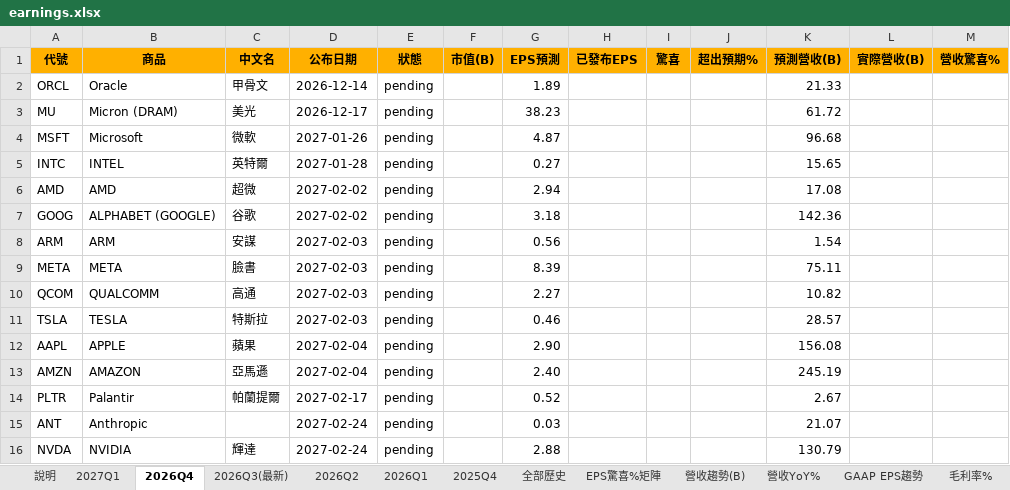
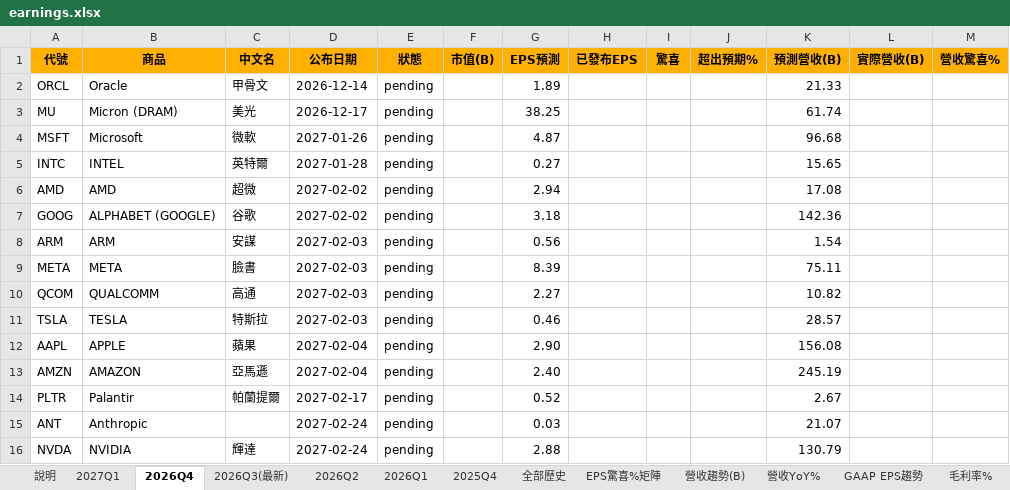
Before and after one commit to mywu-cloud/ustech, an Excel workbook: public/data/exports/earnings.xlsx, sheet 2026Q4, drawn as a sheet; values as stored, in another font and other column widths than the file's, no borders; conditional formats not drawn; the diff names each change by its address in the sheet, - before the commit and + after, or states it on an @@ line.

```diff
--- a/public/data/exports/earnings.xlsx (sheet 2026Q4)
+++ b/public/data/exports/earnings.xlsx (sheet 2026Q4)
-G3 (EPS預測): 38.23
+G3 (EPS預測): 38.25
-K3 (預測營收(B)): 61.72
+K3 (預測營收(B)): 61.74
```
Also changed, not shown: sheet 全部歷史, sheet 說明, 3 other files.
